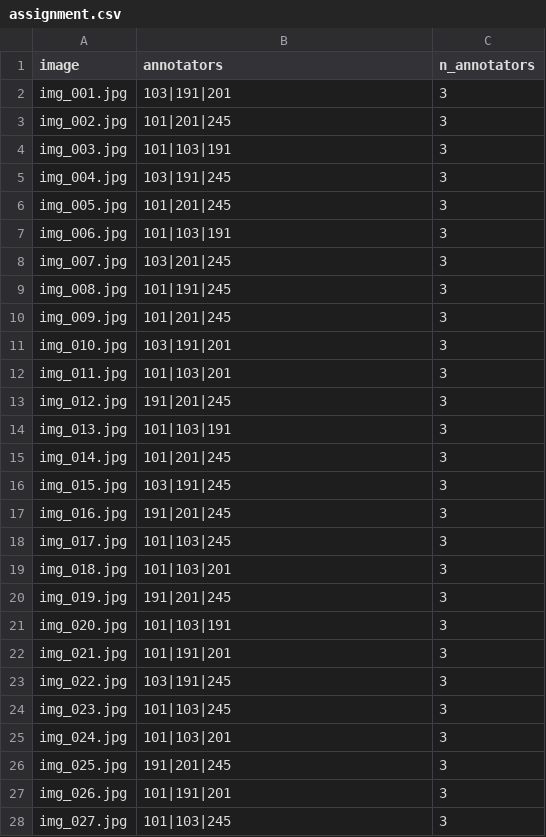
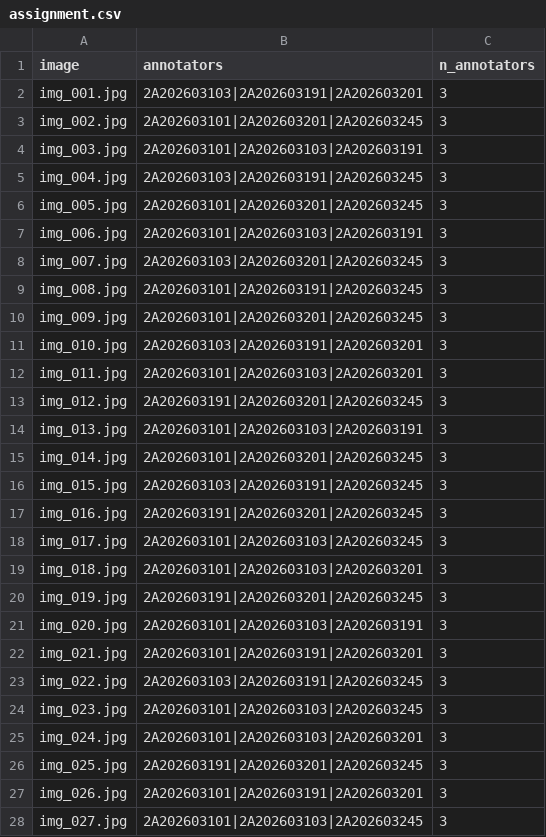
Before and after one commit to NBK1612/K5-L23-DAY07-Nhomketdoan-GuidelineQC, a CSV file: submission/qc/assignment.csv, drawn as a sheet; only a part is shown; the diff covers the shown part only.

```diff
--- a/submission/qc/assignment.csv
+++ b/submission/qc/assignment.csv
@@ -1,28 +1,28 @@
 image,annotators,n_annotators
-img_001.jpg,103|191|201,3
-img_002.jpg,101|201|245,3
-img_003.jpg,101|103|191,3
-img_004.jpg,103|191|245,3
-img_005.jpg,101|201|245,3
-img_006.jpg,101|103|191,3
-img_007.jpg,103|201|245,3
-img_008.jpg,101|191|245,3
-img_009.jpg,101|201|245,3
-img_010.jpg,103|191|201,3
-img_011.jpg,101|103|201,3
-img_012.jpg,191|201|245,3
-img_013.jpg,101|103|191,3
-img_014.jpg,101|201|245,3
-img_015.jpg,103|191|245,3
-img_016.jpg,191|201|245,3
-img_017.jpg,101|103|245,3
-img_018.jpg,101|103|201,3
-img_019.jpg,191|201|245,3
-img_020.jpg,101|103|191,3
-img_021.jpg,101|191|201,3
-img_022.jpg,103|191|245,3
-img_023.jpg,101|103|245,3
-img_024.jpg,101|103|201,3
-img_025.jpg,191|201|245,3
-img_026.jpg,101|191|201,3
-img_027.jpg,101|103|245,3
+img_001.jpg,2A202603103|2A202603191|2A202603201,3
+img_002.jpg,2A202603101|2A202603201|2A202603245,3
+img_003.jpg,2A202603101|2A202603103|2A202603191,3
+img_004.jpg,2A202603103|2A202603191|2A202603245,3
+img_005.jpg,2A202603101|2A202603201|2A202603245,3
+img_006.jpg,2A202603101|2A202603103|2A202603191,3
+img_007.jpg,2A202603103|2A202603201|2A202603245,3
+img_008.jpg,2A202603101|2A202603191|2A202603245,3
+img_009.jpg,2A202603101|2A202603201|2A202603245,3
+img_010.jpg,2A202603103|2A202603191|2A202603201,3
+img_011.jpg,2A202603101|2A202603103|2A202603201,3
+img_012.jpg,2A202603191|2A202603201|2A202603245,3
+img_013.jpg,2A202603101|2A202603103|2A202603191,3
+img_014.jpg,2A202603101|2A202603201|2A202603245,3
+img_015.jpg,2A202603103|2A202603191|2A202603245,3
+img_016.jpg,2A202603191|2A202603201|2A202603245,3
+img_017.jpg,2A202603101|2A202603103|2A202603245,3
+img_018.jpg,2A202603101|2A202603103|2A202603201,3
+img_019.jpg,2A202603191|2A202603201|2A202603245,3
+img_020.jpg,2A202603101|2A202603103|2A202603191,3
+img_021.jpg,2A202603101|2A202603191|2A202603201,3
+img_022.jpg,2A202603103|2A202603191|2A202603245,3
+img_023.jpg,2A202603101|2A202603103|2A202603245,3
+img_024.jpg,2A202603101|2A202603103|2A202603201,3
+img_025.jpg,2A202603191|2A202603201|2A202603245,3
+img_026.jpg,2A202603101|2A202603191|2A202603201,3
+img_027.jpg,2A202603101|2A202603103|2A202603245,3
```
Also changed, not shown: 13 edited cells elsewhere in this file, 28 other files.
